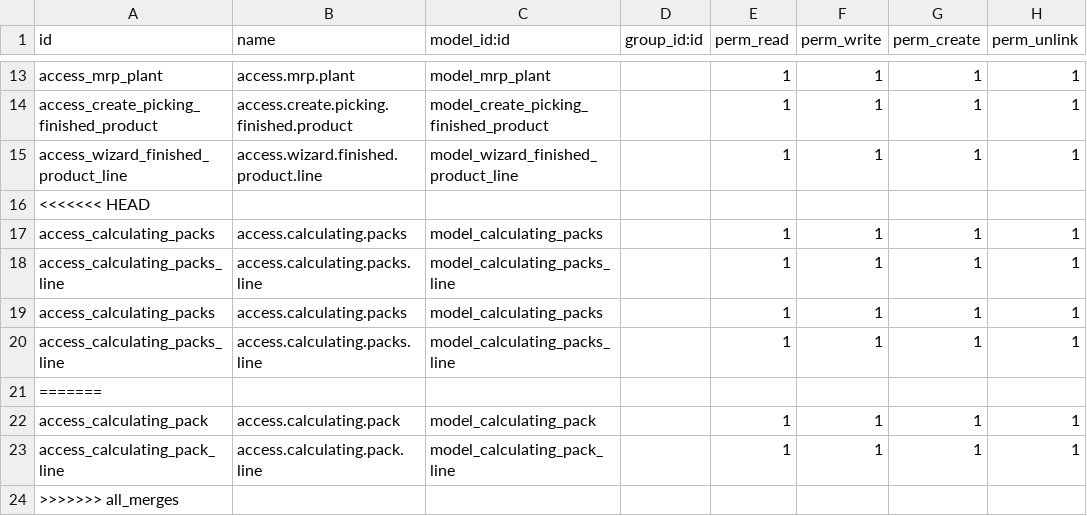
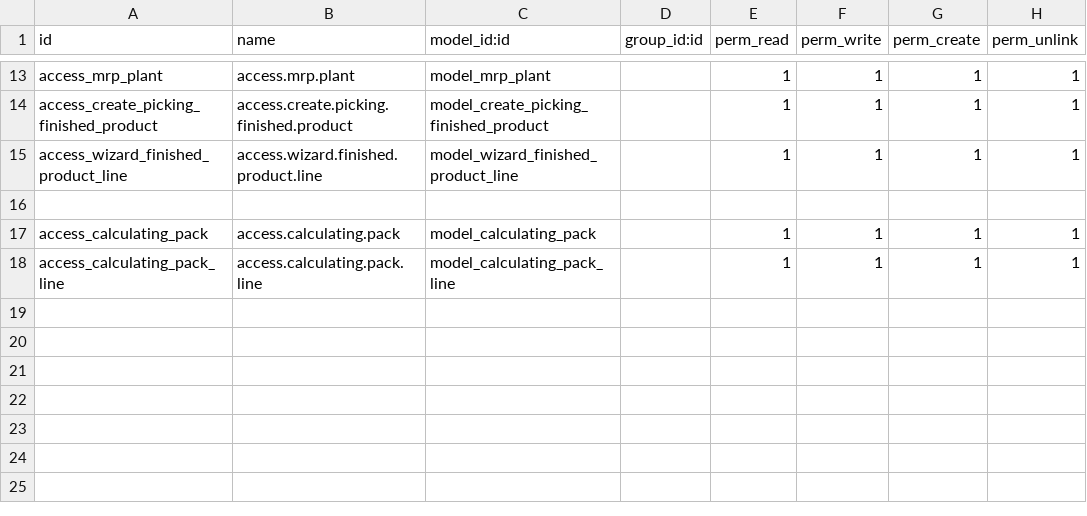
Before and after one commit to Hydra16LeGrand/mrp_planning_dev, a CSV file: security/ir.model.access.csv, drawn as a sheet; only a part is shown, gaps mark what is left out.

```diff
--- a/security/ir.model.access.csv
+++ b/security/ir.model.access.csv
@@ -15,10 +15,4 @@ access_create_picking_finished_product,access.create.picking.finished.product,mo
 access_wizard_finished_product_line,access.wizard.finished.product.line,model_wizard_finished_product_line,,1,1,1,1
-<<<<<<< HEAD
-access_calculating_packs,access.calculating.packs,model_calculating_packs,,1,1,1,1
-access_calculating_packs_line,access.calculating.packs.line,model_calculating_packs_line,,1,1,1,1
-access_calculating_packs,access.calculating.packs,model_calculating_packs,,1,1,1,1
-access_calculating_packs_line,access.calculating.packs.line,model_calculating_packs_line,,1,1,1,1
-=======
+
 access_calculating_pack,access.calculating.pack,model_calculating_pack,,1,1,1,1
 access_calculating_pack_line,access.calculating.pack.line,model_calculating_pack_line,,1,1,1,1
->>>>>>> all_merges
```
Also changed, not shown: 6 other files.
